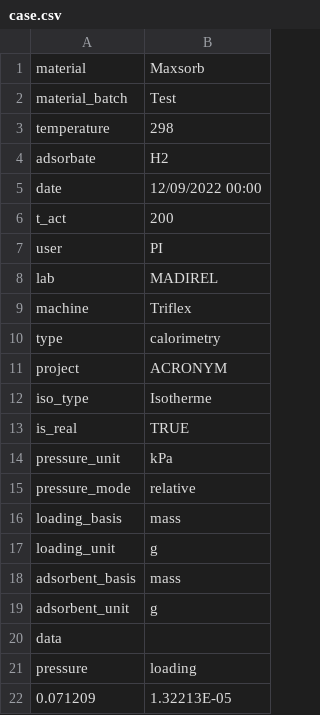
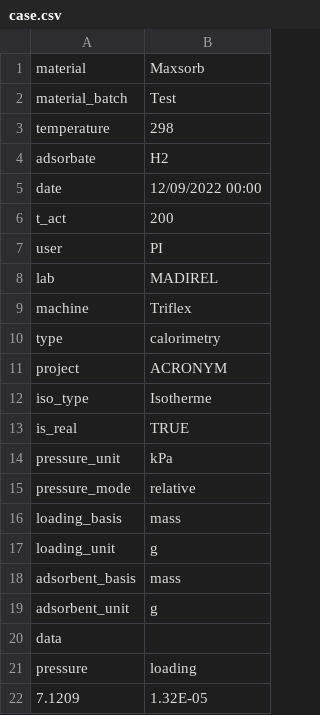
Before and after one commit to by-student-2017/pyGAPS-v.4.4.0-python3.8-template, a CSV file: HP_H2_298K/case.csv, drawn as a sheet; removed rows and columns are numbered as before the commit, all else as after; the diff names each change by its address in the sheet, - before the commit and + after, or states it on an @@ line.

Commit message:
Update case.csv

```diff
--- a/HP_H2_298K/case.csv
+++ b/HP_H2_298K/case.csv
-row 22: 0.071209 | 1.32213E-05
+row 22: 7.1209 | 1.32E-05
```
